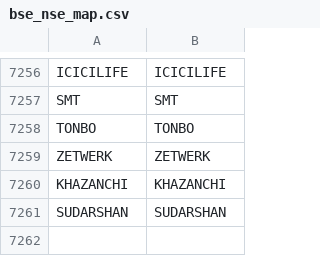
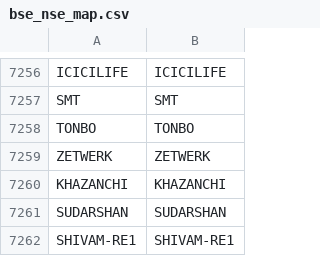
Before and after one commit to Stocks360/stock-symbol-data, a CSV file: bse_nse_map.csv, drawn as a sheet; only a part is shown, gaps mark what is left out; the diff names each change by its address in the sheet, - before the commit and + after, or states it on an @@ line.

```diff
--- a/bse_nse_map.csv
+++ b/bse_nse_map.csv
+row 7262: SHIVAM-RE1 | SHIVAM-RE1
```
